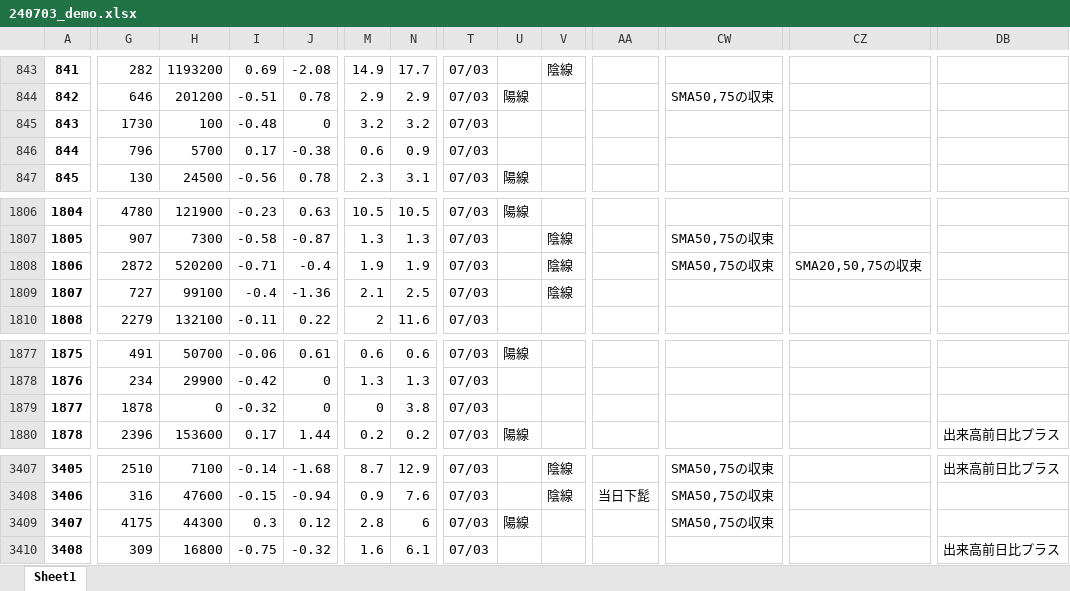
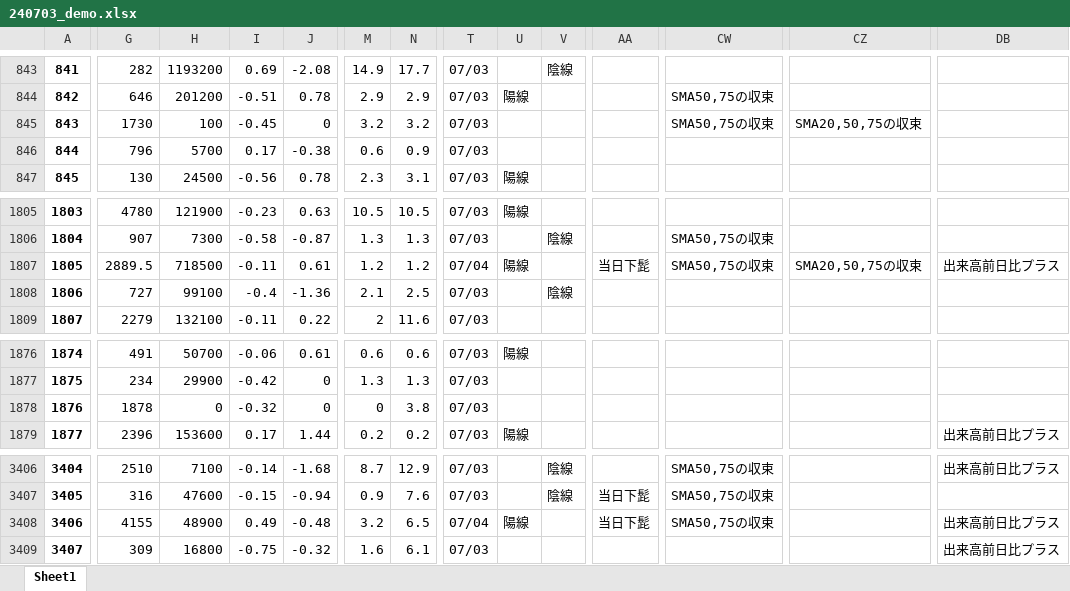
Before and after one commit to hagicode/testcode3, an Excel workbook: files/240703_demo.xlsx, sheet Sheet1, drawn as a sheet; only a part is shown, gaps mark what is left out; values as stored, in another font and other column widths than the file's, no borders; addresses are those after the commit; the diff covers the shown part only; the diff names each change by its address in the sheet, - before the commit and + after, or states it on an @@ line.

```diff
--- a/files/240703_demo.xlsx (sheet Sheet1)
+++ b/files/240703_demo.xlsx (sheet Sheet1)
-I845: -0.48
+I845: -0.45
-CW845: (empty)
+CW845: SMA50,75の収束
-CZ845: (empty)
+CZ845: SMA20,50,75の収束
@@ column A renumbered from row 1124 down @@
-G1807: 2872
+G1807: 2889.5
-H1807: 520200
+H1807: 718500
-I1807: -0.71
+I1807: -0.11
-J1807: -0.4
+J1807: 0.61
-M1807: 1.9
+M1807: 1.2
-N1807: 1.9
+N1807: 1.2
-T1807: 07/03
+T1807: 07/04
-U1807: (empty)
+U1807: 陽線
-V1807: 陰線
+V1807: (empty)
-AA1807: (empty)
+AA1807: 当日下髭
-DB1807: (empty)
+DB1807: 出来高前日比プラス
-G3408: 4175
+G3408: 4155
-H3408: 44300
+H3408: 48900
-I3408: 0.3
+I3408: 0.49
-J3408: 0.12
+J3408: -0.48
-M3408: 2.8
+M3408: 3.2
-N3408: 6
+N3408: 6.5
-T3408: 07/03
+T3408: 07/04
-AA3408: (empty)
+AA3408: 当日下髭
-DB3408: (empty)
+DB3408: 出来高前日比プラス
```
Also changed, not shown: 1 added row, 2 removed rows and 46 edited cells elsewhere in this sheet.
